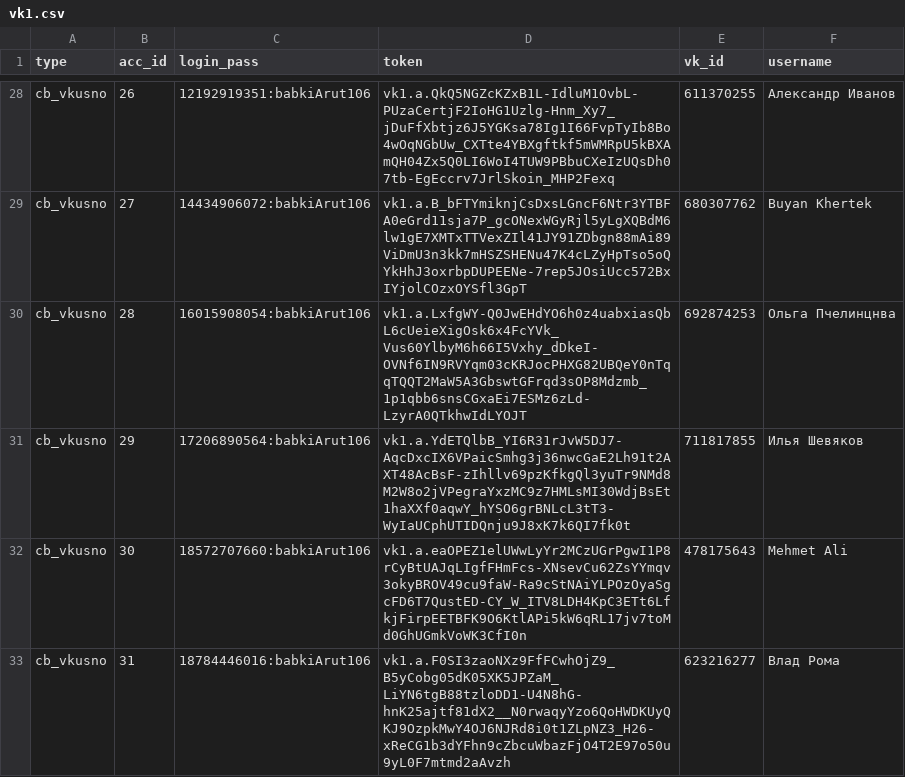
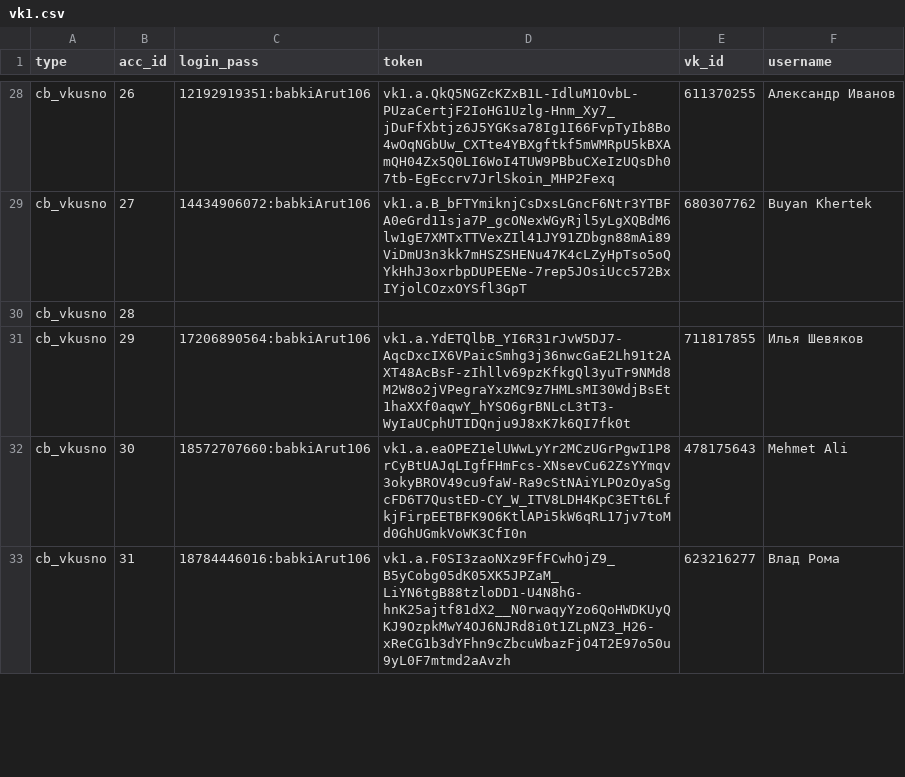
Before and after one commit to colorfulpaintofapriltoday/data, a CSV file: vk1.csv, drawn as a sheet; only a part is shown, gaps mark what is left out.

Commit message:
Update vk1.csv

```diff
--- a/vk1.csv
+++ b/vk1.csv
@@ -29,3 +29,3 @@ cb_vkusno,26,12192919351:babkiArut106,vk1.a.QkQ5NGZcKZxB1L-IdluM1OvbL-PUzaCertjF
 cb_vkusno,27,14434906072:babkiArut106,vk1.a.B_bFTYmiknjCsDxsLGncF6Ntr3YTBFA0eGrd11sja7P_gcONexWGyRjl5yLgXQBdM6lw1gE7XMTxTTVexZIl41JY91ZDbgn88mAi89ViDmU3n3kk7mHSZSHENu47K4cLZyHpTso5oQYkHhJ3oxrbpDUPEENe-7rep5JOsiUcc572BxIYjolCOzxOYSfl3GpT,680307762,Buyan Khertek
-cb_vkusno,28,16015908054:babkiArut106,vk1.a.LxfgWY-Q0JwEHdYO6h0z4uabxiasQbL6cUeieXigOsk6x4FcYVk_Vus60YlbyM6h66I5Vxhy_dDkeI-OVNf6IN9RVYqm03cKRJocPHXG82UBQeY0nTqqTQQT2MaW5A3GbswtGFrqd3sOP8Mdzmb_1p1qbb6snsCGxaEi7ESMz6zLd-LzyrA0QTkhwIdLYOJT,692874253,Ольга Пчелинцнва
+cb_vkusno,28,
 cb_vkusno,29,17206890564:babkiArut106,vk1.a.YdETQlbB_YI6R31rJvW5DJ7-AqcDxcIX6VPaicSmhg3j36nwcGaE2Lh91t2AXT48AcBsF-zIhllv69pzKfkgQl3yuTr9NMd8M2W8o2jVPegraYxzMC9z7HMLsMI30WdjBsEt1haXXf0aqwY_hYSO6grBNLcL3tT3-WyIaUCphUTIDQnju9J8xK7k6QI7fk0t,711817855,Илья Шевяков
```
